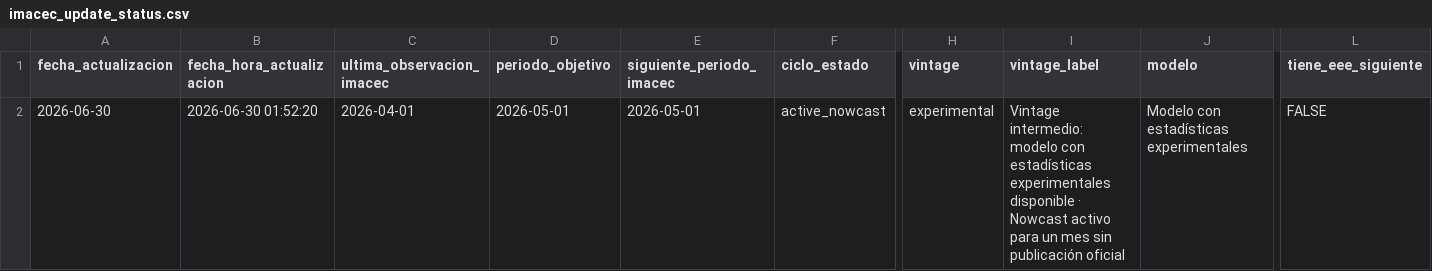
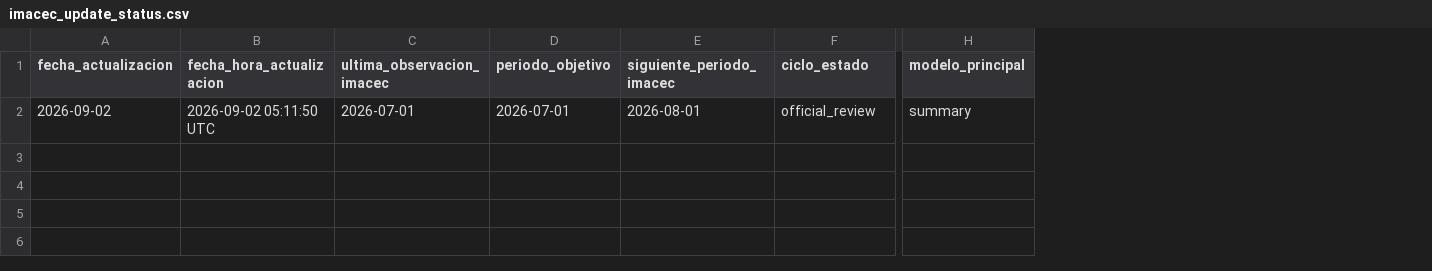
Before and after one commit to BUMBLI99/Economics, a CSV file: data/processed/imacec_update_status.csv, drawn as a sheet; only a part is shown, gaps mark what is left out; removed rows and columns are numbered as before the commit, all else as after; the diff covers the shown part only; the diff names each change by its address in the sheet, - before the commit and + after, or states it on an @@ line.

```diff
--- a/data/processed/imacec_update_status.csv
+++ b/data/processed/imacec_update_status.csv
-column H (vintage), row 2: experimental
-column I (vintage_label), row 2: Vintage intermedio: modelo con estadísticas experimentales disponible · Nowcast activo para un mes sin publicación oficial
-column J (modelo), row 2: Modelo con estadísticas experimentales
+column H (modelo_principal), row 2: summary
-column L (tiene_eee_siguiente), row 2: FALSE
-A2 (fecha_actualizacion): 2026-06-30
+A2 (fecha_actualizacion): 2026-09-02
-B2 (fecha_hora_actualizacion): 2026-06-30 01:52:20
+B2 (fecha_hora_actualizacion): 2026-09-02 05:11:50 UTC
-C2 (ultima_observacion_imacec): 2026-04-01
+C2 (ultima_observacion_imacec): 2026-07-01
-D2 (periodo_objetivo): 2026-05-01
+D2 (periodo_objetivo): 2026-07-01
-E2 (siguiente_periodo_imacec): 2026-05-01
+E2 (siguiente_periodo_imacec): 2026-08-01
-F2 (ciclo_estado): active_nowcast
+F2 (ciclo_estado): official_review
```
Also changed, not shown: 2 edited cells elsewhere in this file, data/processed/imacec_nowcast_history.csv, data/processed/imacec_projection_evaluation.csv, 16 other files.
